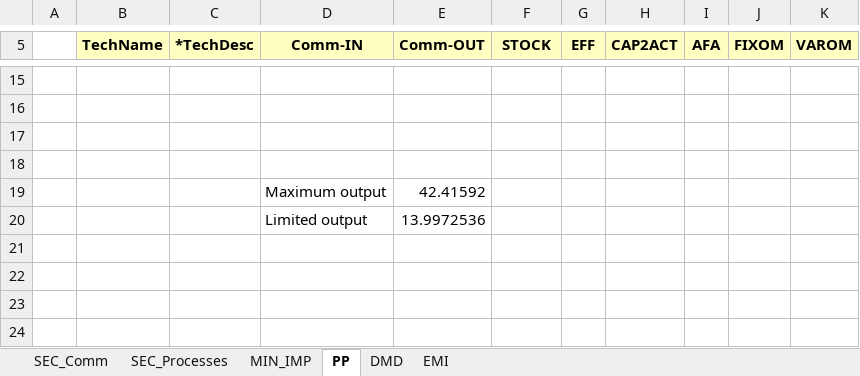
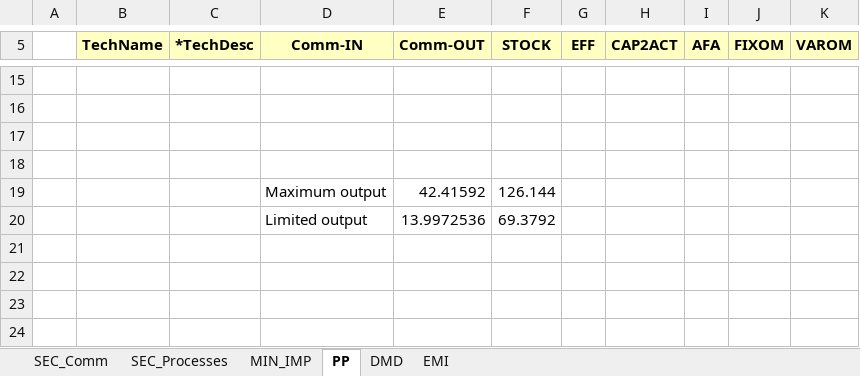
Before and after one commit to adamolenda/jednorozec, an Excel workbook: VT_Model_ALL_V01.xlsx, sheet PP, drawn as a sheet; only a part is shown, gaps mark what is left out; values as stored, in another font and other column widths than the file's, no borders; the diff names each change by its address in the sheet, - before the commit and + after, or states it on an @@ line.

Commit message:
Add files via upload

```diff
--- a/VT_Model_ALL_V01.xlsx (sheet PP)
+++ b/VT_Model_ALL_V01.xlsx (sheet PP)
-F19 (STOCK): (empty)
+F19 (STOCK): 126.144
-F20 (STOCK): (empty)
+F20 (STOCK): 69.3792
```
Also changed, not shown: sheet SEC_Processes.
